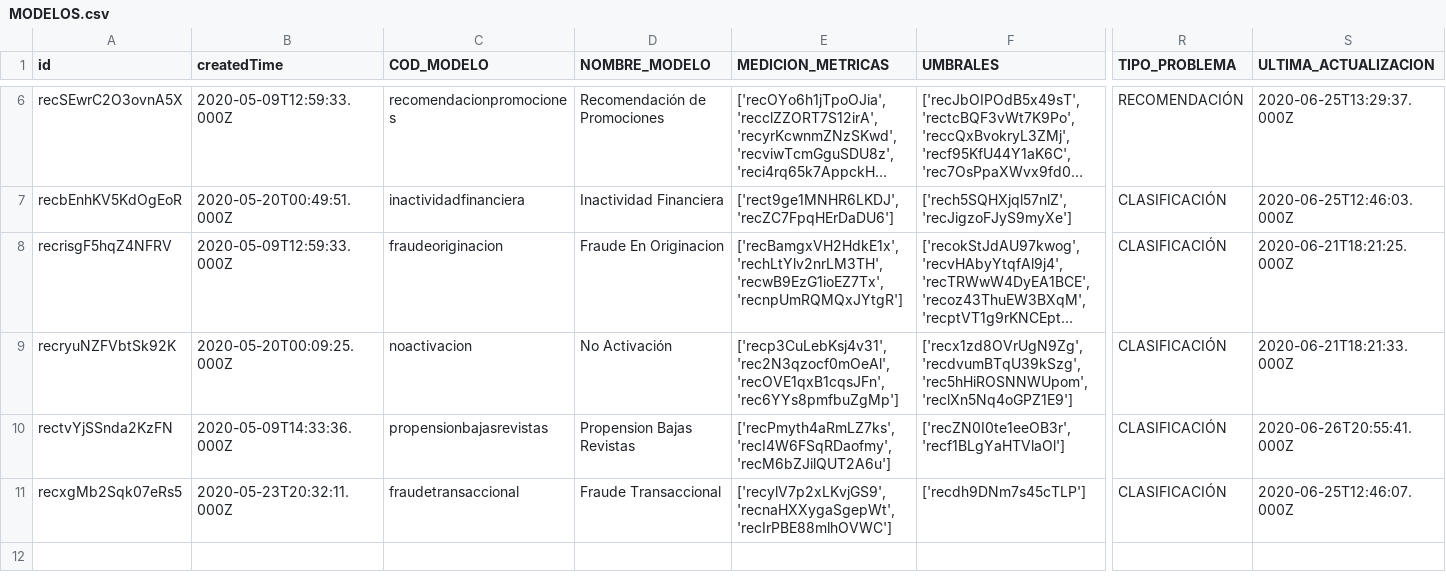
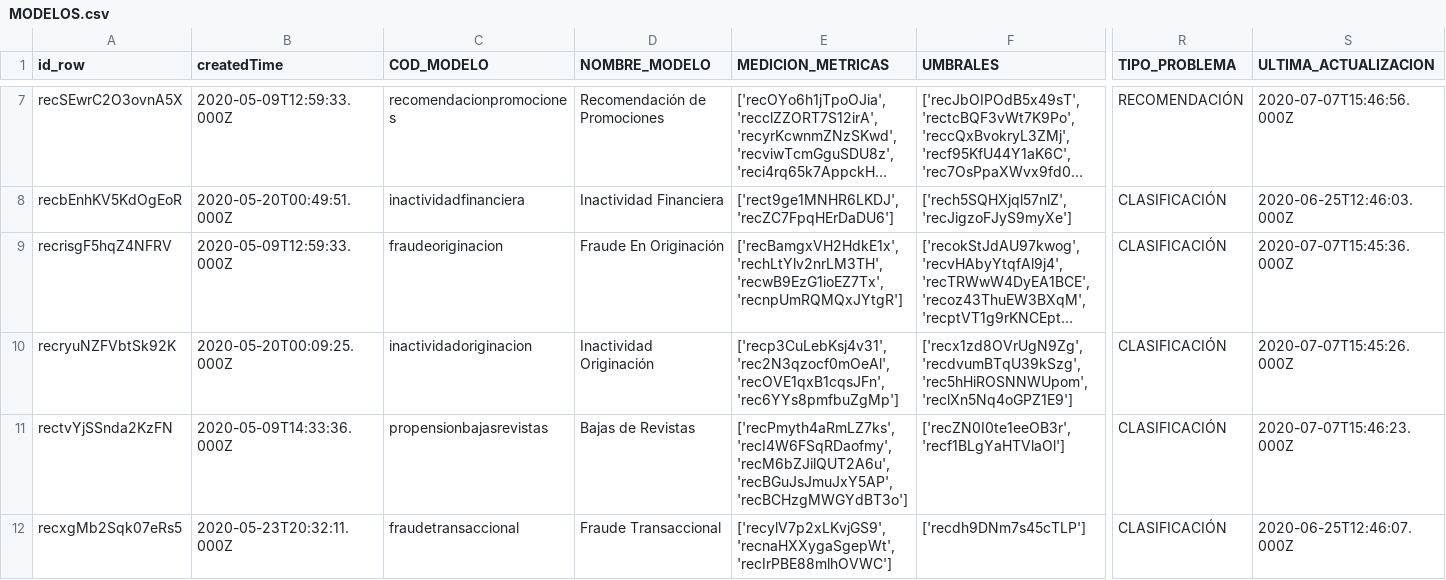
Before and after one commit to gastondg/analitica_n, a CSV file: MODELOS.csv, drawn as a sheet; only a part is shown, gaps mark what is left out; long unchanged cells end in …; addresses are those after the commit; the diff covers the shown part only; the diff names each change by its address in the sheet, - before the commit and + after, or states it on an @@ line.

```diff
--- a/MODELOS.csv
+++ b/MODELOS.csv
-A1: id
+A1: id_row
-S7 (ULTIMA_ACTUALIZACION): 2020-06-25T13:29:37.000Z
+S7 (ULTIMA_ACTUALIZACION): 2020-07-07T15:46:56.000Z
-D9 (NOMBRE_MODELO): Fraude En Originacion
+D9 (NOMBRE_MODELO): Fraude En Originación
-S9 (ULTIMA_ACTUALIZACION): 2020-06-21T18:21:25.000Z
+S9 (ULTIMA_ACTUALIZACION): 2020-07-07T15:45:36.000Z
-C10 (COD_MODELO): noactivacion
+C10 (COD_MODELO): inactividadoriginacion
-D10 (NOMBRE_MODELO): No Activación
+D10 (NOMBRE_MODELO): Inactividad Originación
-S10 (ULTIMA_ACTUALIZACION): 2020-06-21T18:21:33.000Z
+S10 (ULTIMA_ACTUALIZACION): 2020-07-07T15:45:26.000Z
-D11 (NOMBRE_MODELO): Propension Bajas Revistas
+D11 (NOMBRE_MODELO): Bajas de Revistas
-E11 (MEDICION_METRICAS): ['recPmyth4aRmLZ7ks', 'recI4W6FSqRDaofmy', 'recM6bZJilQUT2A6u']
+E11 (MEDICION_METRICAS): ['recPmyth4aRmLZ7ks', 'recI4W6FSqRDaofmy', 'recM6bZJilQUT2A6u', 'recBGuJsJmuJxY5AP', 'recBCHzgMWGYdBT3o']
-S11 (ULTIMA_ACTUALIZACION): 2020-06-26T20:55:41.000Z
+S11 (ULTIMA_ACTUALIZACION): 2020-07-07T15:46:23.000Z
```
Also changed, not shown: 1 added row and 12 edited cells elsewhere in this file, AREAS.csv, DEFINICION_METRICAS.csv, 2 other files.
